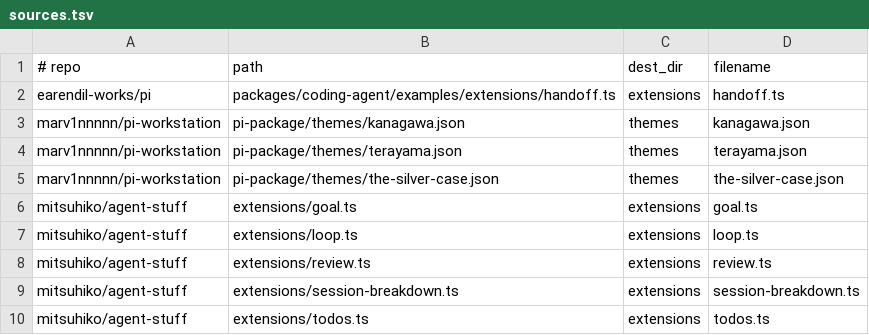
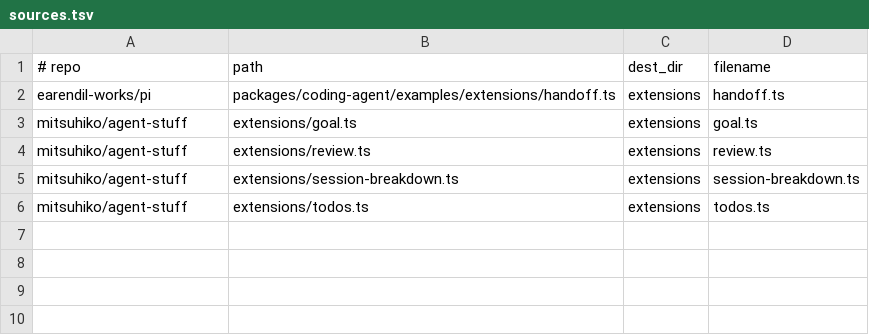
Before and after one commit to iwinux/agent-runner, a TSV file: pi/sources.tsv, drawn as a sheet.

Commit message:
update Pi extensions

```diff
--- a/pi/sources.tsv
+++ b/pi/sources.tsv
@@ -2,7 +2,3 @@
 earendil-works/pi	packages/coding-agent/examples/extensions/handoff.ts	extensions	handoff.ts
-marv1nnnnn/pi-workstation	pi-package/themes/kanagawa.json	themes	kanagawa.json
-marv1nnnnn/pi-workstation	pi-package/themes/terayama.json	themes	terayama.json
-marv1nnnnn/pi-workstation	pi-package/themes/the-silver-case.json	themes	the-silver-case.json
 mitsuhiko/agent-stuff	extensions/goal.ts	extensions	goal.ts
-mitsuhiko/agent-stuff	extensions/loop.ts	extensions	loop.ts
 mitsuhiko/agent-stuff	extensions/review.ts	extensions	review.ts
```
Also changed, not shown: 2 other files.
